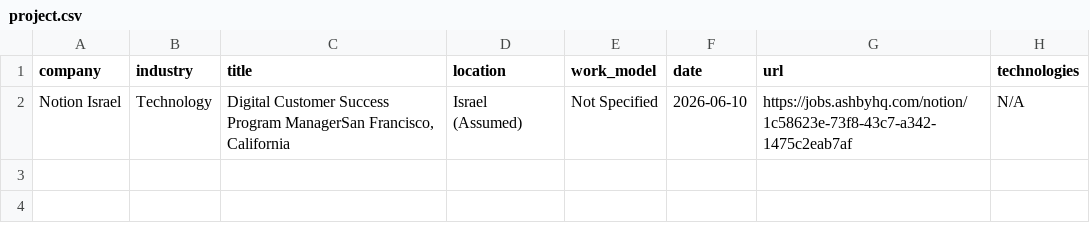
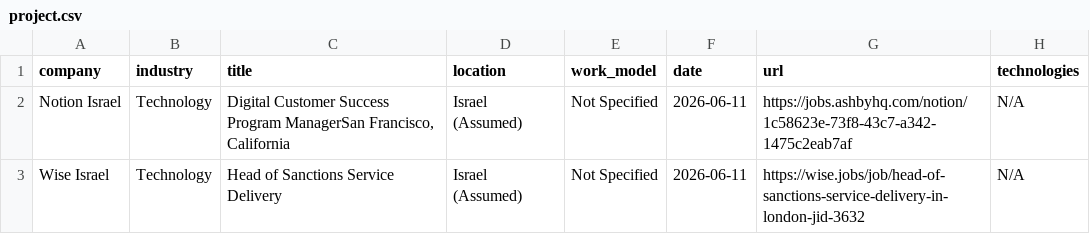
Before and after one commit to SKleeblatt/Kleeblatt-job-board, a CSV file: jobs/project.csv, drawn as a sheet.

```diff
--- a/jobs/project.csv
+++ b/jobs/project.csv
@@ -1,2 +1,3 @@
 company,industry,title,location,work_model,date,url,technologies
-Notion Israel,Technology,"Digital Customer Success Program ManagerSan Francisco, California",Israel (Assumed),Not Specified,2026-06-10,https://jobs.ashbyhq.com/notion/1c58623e-73f8-43c7-a342-1475c2eab7af,N/A
+Notion Israel,Technology,"Digital Customer Success Program ManagerSan Francisco, California",Israel (Assumed),Not Specified,2026-06-11,https://jobs.ashbyhq.com/notion/1c58623e-73f8-43c7-a342-1475c2eab7af,N/A
+Wise Israel,Technology,Head of Sanctions Service Delivery,Israel (Assumed),Not Specified,2026-06-11,https://wise.jobs/job/head-of-sanctions-service-delivery-in-london-jid-3632,N/A
```
Also changed, not shown: jobs/data.csv, jobs/devops.csv, 17 other files.
